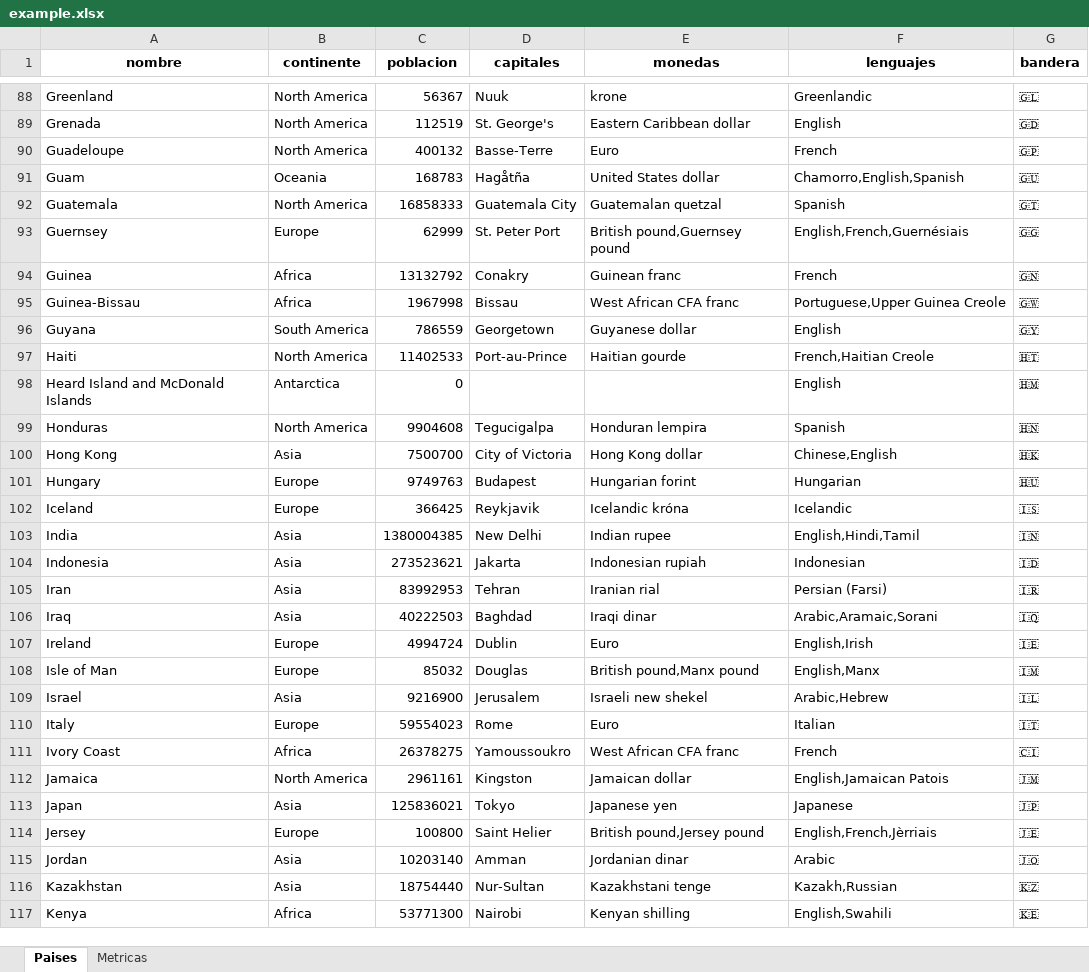
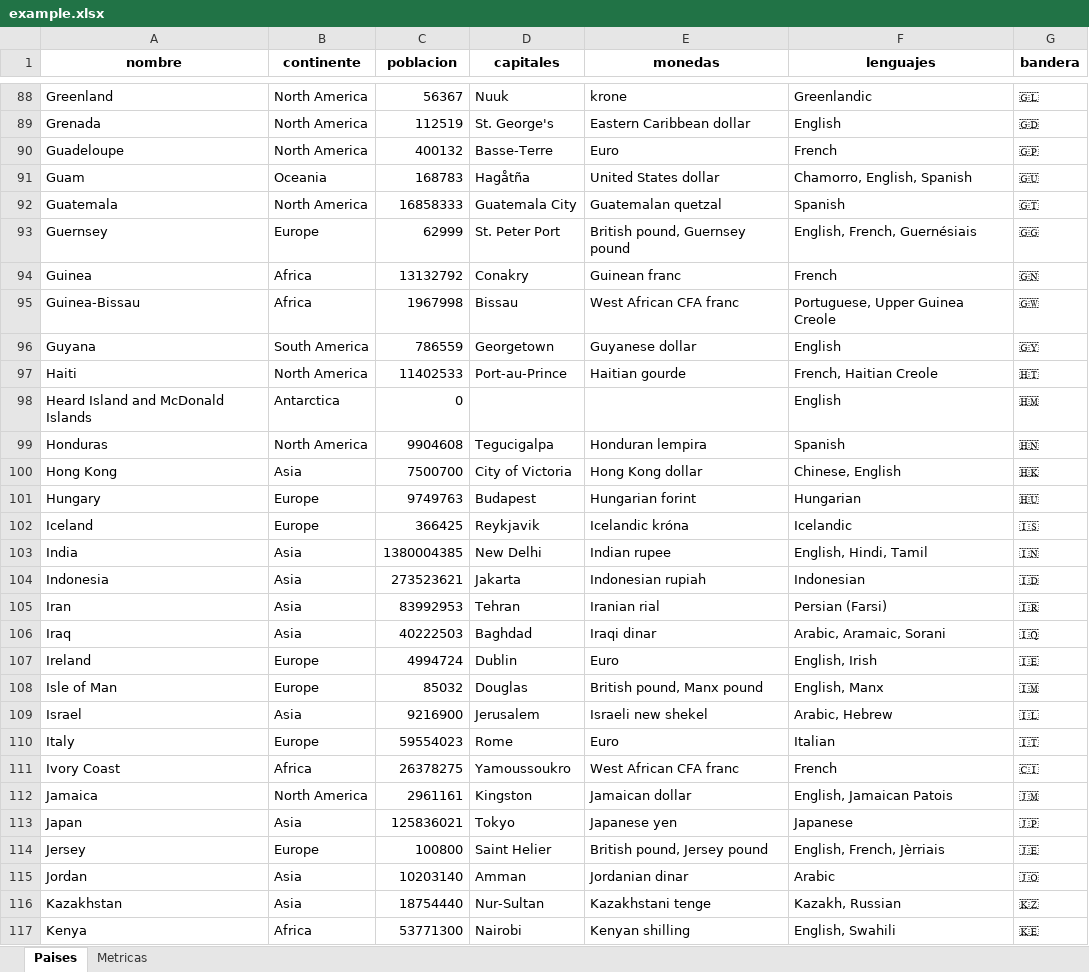
Before and after one commit to tomaszbk/vemo-python, an Excel workbook: example.xlsx, sheet Paises, drawn as a sheet; only a part is shown, gaps mark what is left out; values as stored, in another font and other column widths than the file's, no borders; the diff covers the shown part only; the diff names each change by its address in the sheet, - before the commit and + after, or states it on an @@ line.

```diff
--- a/example.xlsx (sheet Paises)
+++ b/example.xlsx (sheet Paises)
-F91 (lenguajes): Chamorro,English,Spanish
+F91 (lenguajes): Chamorro, English, Spanish
-E93 (monedas): British pound,Guernsey pound
+E93 (monedas): British pound, Guernsey pound
-F93 (lenguajes): English,French,Guernésiais
+F93 (lenguajes): English, French, Guernésiais
-F95 (lenguajes): Portuguese,Upper Guinea Creole
+F95 (lenguajes): Portuguese, Upper Guinea Creole
-F97 (lenguajes): French,Haitian Creole
+F97 (lenguajes): French, Haitian Creole
-F100 (lenguajes): Chinese,English
+F100 (lenguajes): Chinese, English
-F103 (lenguajes): English,Hindi,Tamil
+F103 (lenguajes): English, Hindi, Tamil
-F106 (lenguajes): Arabic,Aramaic,Sorani
+F106 (lenguajes): Arabic, Aramaic, Sorani
-F107 (lenguajes): English,Irish
+F107 (lenguajes): English, Irish
-E108 (monedas): British pound,Manx pound
+E108 (monedas): British pound, Manx pound
-F108 (lenguajes): English,Manx
+F108 (lenguajes): English, Manx
-F109 (lenguajes): Arabic,Hebrew
+F109 (lenguajes): Arabic, Hebrew
-F112 (lenguajes): English,Jamaican Patois
+F112 (lenguajes): English, Jamaican Patois
-E114 (monedas): British pound,Jersey pound
+E114 (monedas): British pound, Jersey pound
-F114 (lenguajes): English,French,Jèrriais
+F114 (lenguajes): English, French, Jèrriais
-F116 (lenguajes): Kazakh,Russian
+F116 (lenguajes): Kazakh, Russian
-F117 (lenguajes): English,Swahili
+F117 (lenguajes): English, Swahili
```
Also changed, not shown: 100 edited cells elsewhere in this sheet, charts or pictures, 3 other files.
